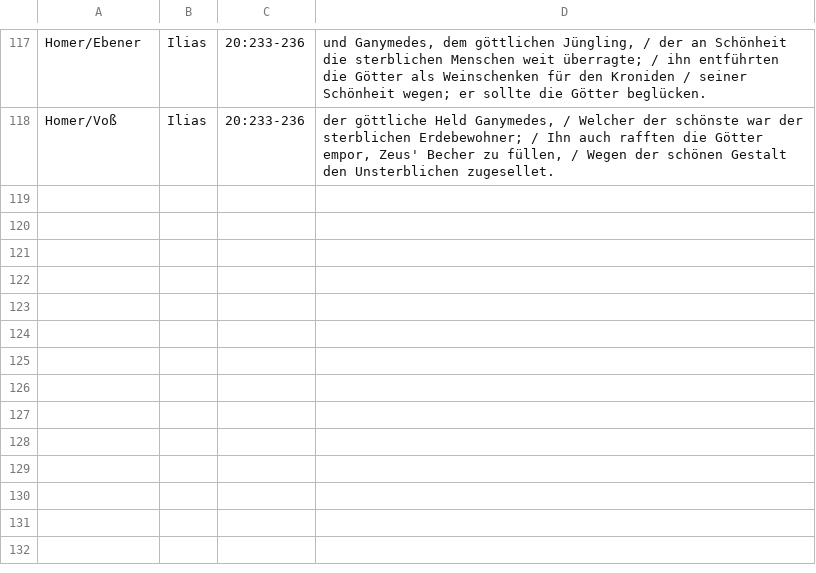
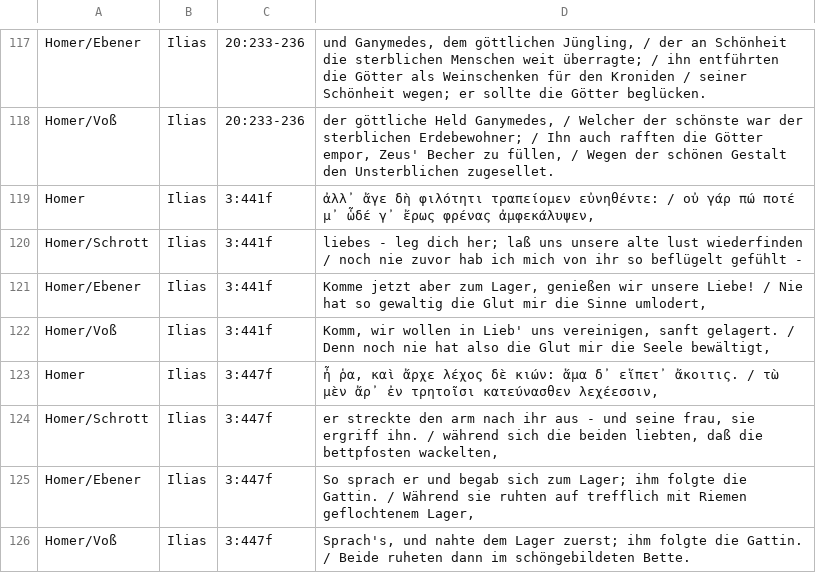
Before and after one commit to kmein/mnemosyne, a CSV file: sample.csv, drawn as a sheet; only a part is shown, gaps mark what is left out.

Commit message:
extend sample.csv

```diff
--- a/sample.csv
+++ b/sample.csv
@@ -118 +118,9 @@ Homer/Ebener,Ilias,20:233-236,"und Ganymedes, dem göttlichen Jüngling, / der a
 Homer/Voß,Ilias,20:233-236,"der göttliche Held Ganymedes, / Welcher der schönste war der sterblichen Erdebewohner; / Ihn auch rafften die Götter empor, Zeus' Becher zu füllen, / Wegen der schönen Gestalt den Unsterblichen zugesellet."
+Homer,Ilias,3:441f,"ἀλλ᾽ ἄγε δὴ φιλότητι τραπείομεν εὐνηθέντε: / οὐ γάρ πώ ποτέ μ᾽ ὧδέ γ᾽ ἔρως φρένας ἀμφεκάλυψεν,"
+Homer/Schrott,Ilias,3:441f,"liebes - leg dich her; laß uns unsere alte lust wiederfinden / noch nie zuvor hab ich mich von ihr so beflügelt gefühlt -"
+Homer/Ebener,Ilias,3:441f,"Komme jetzt aber zum Lager, genießen wir unsere Liebe! / Nie hat so gewaltig die Glut mir die Sinne umlodert,"
+Homer/Voß,Ilias,3:441f,"Komm, wir wollen in Lieb' uns vereinigen, sanft gelagert. / Denn noch nie hat also die Glut mir die Seele bewältigt,"
+Homer,Ilias,3:447f,"ἦ ῥα, καὶ ἄρχε λέχος δὲ κιών: ἅμα δ᾽ εἵπετ᾽ ἄκοιτις. / τὼ μὲν ἄρ᾽ ἐν τρητοῖσι κατεύνασθεν λεχέεσσιν,"
+Homer/Schrott,Ilias,3:447f,"er streckte den arm nach ihr aus - und seine frau, sie ergriff ihn. / während sich die beiden liebten, daß die bettpfosten wackelten,"
+Homer/Ebener,Ilias,3:447f,"So sprach er und begab sich zum Lager; ihm folgte die Gattin. / Während sie ruhten auf trefflich mit Riemen geflochtenem Lager,"
+Homer/Voß,Ilias,3:447f,"Sprach's, und nahte dem Lager zuerst; ihm folgte die Gattin. / Beide ruheten dann im schöngebildeten Bette."
```
